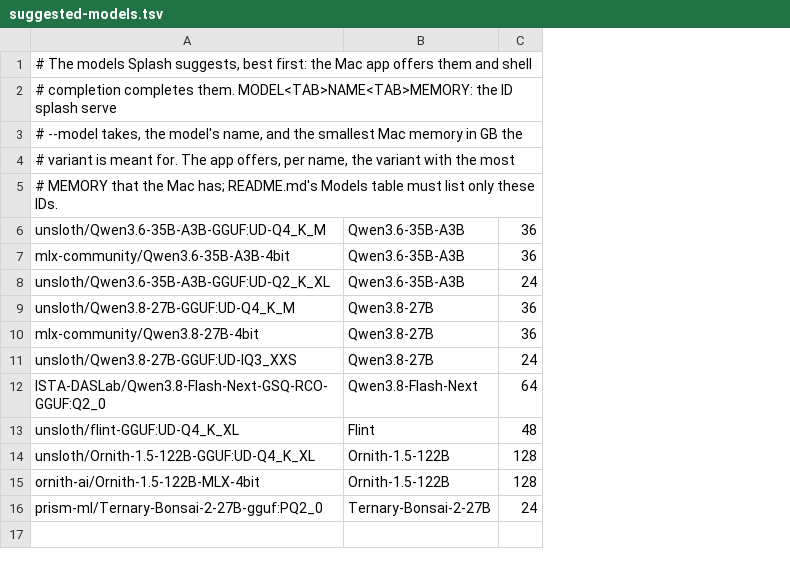
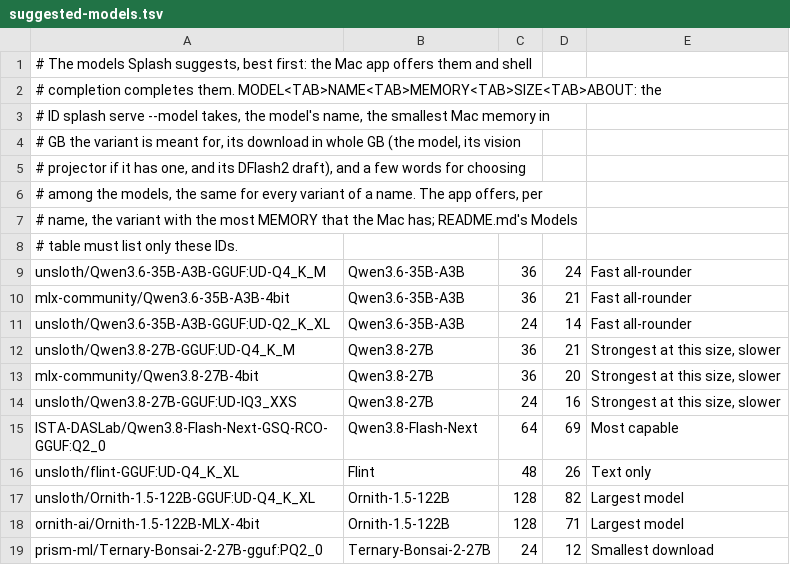
Before and after one commit to Flo5k5/splash, a TSV file: install/suggested-models.tsv, drawn as a sheet; the diff names each change by its address in the sheet, - before the commit and + after, or states it on an @@ line.

Commit message:
Give each suggested model its download size and a few words
install/suggested-models.tsv gains SIZE, the download in GB with the vision projector and the DFlash2 draft, and ABOUT, a few words for choosing; completion still reads the first column.

```diff
--- a/install/suggested-models.tsv
+++ b/install/suggested-models.tsv
+column D, rows 9-19: 24 | 21 | 14 | 21 | 20 | 16 | 69 | 26 | 82 | 71 | 12
+column E, rows 9-19: Fast all-rounder | Fast all-rounder | Fast all-rounder | Strongest at this size, slower | Strongest at this size, slower | Strongest at this size, slower | Most capable | Text only | Largest model | Largest model | Smallest download
-A2: …completes them. MODEL<TAB>NAME<TAB>MEMORY: the ID splash serve
+A2: …completes them. MODEL<TAB>NAME<TAB>MEMORY<TAB>SIZE<TAB>ABOUT: the
-A3: # --model takes, the model's name, and the smallest Mac memory in GB the
+A3: # ID splash serve --model takes, the model's name, the smallest Mac memory in
-A4: # variant is meant for. The app offers, per name, the variant with the most
+A4: # GB the variant is meant for, its download in whole GB (the model, its vision
-A5: # MEMORY that the Mac has; README.md's Models table must list only these IDs.
+A5: # projector if it has one, and its DFlash2 draft), and a few words for choosing
+row 6: # among the models, the same for every variant of a name. The app offers, per
+row 7: # name, the variant with the most MEMORY that the Mac has; README.md's Models
+row 8: # table must list only these IDs.
```
Also changed, not shown: 2 other files.
